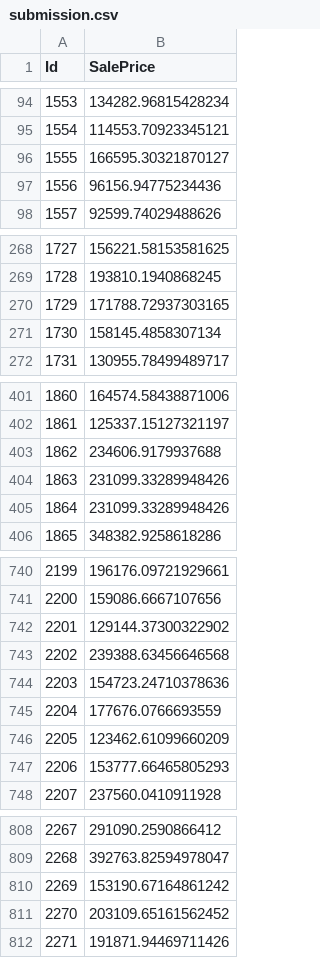
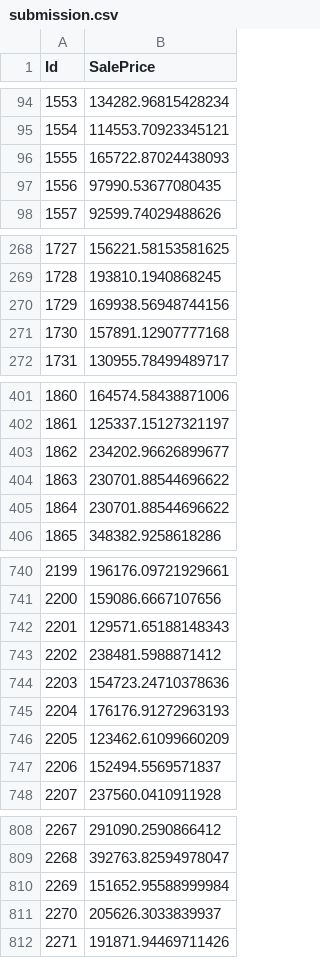
Before and after one commit to pmkoszalka/Regression, a CSV file: submission.csv, drawn as a sheet; only a part is shown, gaps mark what is left out; the diff covers the shown part only.

```diff
--- a/submission.csv
+++ b/submission.csv
@@ -95,4 +95,4 @@ Id,SalePrice
 1554,114553.70923345121
-1555,166595.30321870127
-1556,96156.94775234436
+1555,165722.87024438093
+1556,97990.53677080435
 1557,92599.74029488626
@@ -269,4 +269,4 @@ Id,SalePrice
 1728,193810.1940868245
-1729,171788.72937303165
-1730,158145.4858307134
+1729,169938.56948744156
+1730,157891.12907777168
 1731,130955.78499489717
@@ -402,5 +402,5 @@ Id,SalePrice
 1861,125337.15127321197
-1862,234606.9179937688
-1863,231099.33289948426
-1864,231099.33289948426
+1862,234202.96626899677
+1863,230701.88544696622
+1864,230701.88544696622
 1865,348382.9258618286
@@ -741,8 +741,8 @@ Id,SalePrice
 2200,159086.6667107656
-2201,129144.37300322902
-2202,239388.63456646568
+2201,129571.65188148343
+2202,238481.5988871412
 2203,154723.24710378636
-2204,177676.0766693559
+2204,176176.91272963193
 2205,123462.61099660209
-2206,153777.66465805293
+2206,152494.5569571837
 2207,237560.0410911928
@@ -809,4 +809,4 @@ Id,SalePrice
 2268,392763.82594978047
-2269,153190.67164861242
-2270,203109.65161562452
+2269,151652.95588999984
+2270,205626.3033839937
 2271,191871.94469711426
```
Also changed, not shown: 63 edited cells elsewhere in this file, 1 other file.
